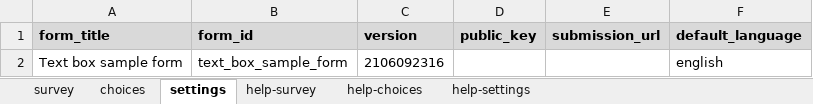
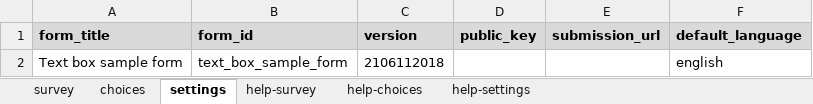
Before and after one commit to surveycto/text-box, an Excel workbook: extras/sample-form/Text box sample form.xlsx, sheet settings, drawn as a sheet; values as stored, in another font and other column widths than the file's, no borders; the diff names each change by its address in the sheet, - before the commit and + after, or states it on an @@ line.

```diff
--- a/extras/sample-form/Text box sample form.xlsx (sheet settings)
+++ b/extras/sample-form/Text box sample form.xlsx (sheet settings)
-C2 (version): 2106092316
+C2 (version): 2106112018
```
Also changed, not shown: sheet survey.
